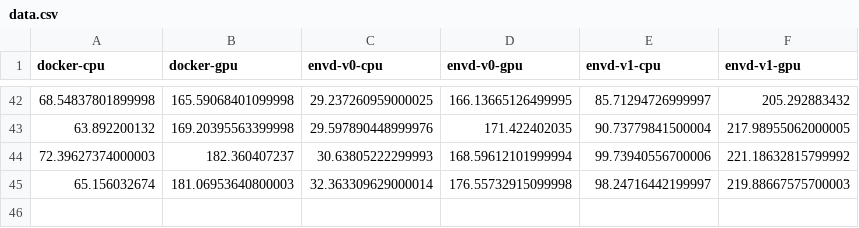
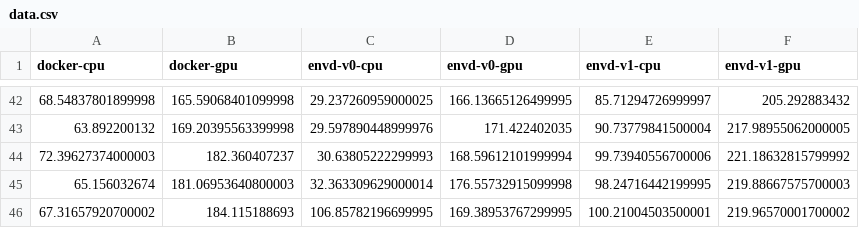
Before and after one commit to tensorchord/envd-nightly, a CSV file: data.csv, drawn as a sheet; only a part is shown, gaps mark what is left out.

Commit message:
CI: update benchmark data and image
Signed-off-by: github-actions-bot <github-actions-bot@users.noreply.github.com>

```diff
--- a/data.csv
+++ b/data.csv
@@ -44,2 +44,3 @@ docker-cpu,docker-gpu,envd-v0-cpu,envd-v0-gpu,envd-v1-cpu,envd-v1-gpu
 72.39627374000003,182.360407237,30.63805222299993,168.59612101999994,99.73940556700006,221.18632815799992
-65.156032674,181.06953640800003,32.363309629000014,176.55732915099998,98.24716442199997,219.88667575700003
+65.156032674,181.06953640800003,32.363309629000014,176.55732915099998,98.24716442199995,219.88667575700003
+67.31657920700002,184.115188693,106.85782196699995,169.38953767299995,100.21004503500001,219.96570001700002
```
Also changed, not shown: 1 other file.
